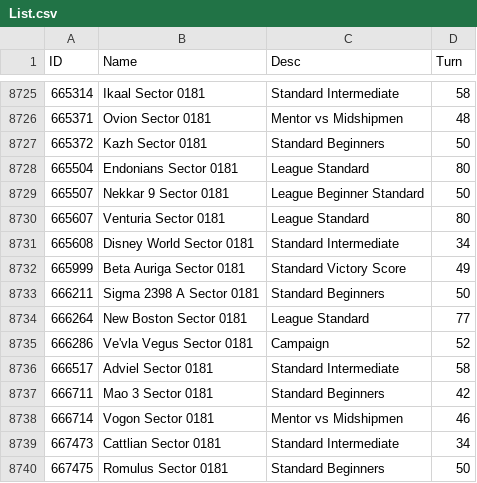
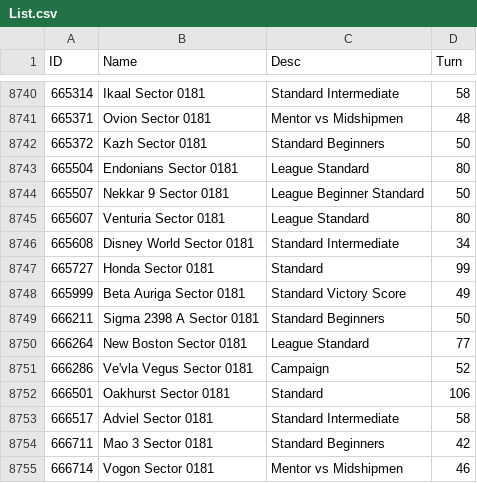
Before and after one commit to ChallengeSY/nu-replayer, a CSV file: games/List.csv, drawn as a sheet; only a part is shown, gaps mark what is left out; the shorter side is filled out with more unchanged rows; the diff covers the shown part only.

```diff
--- a/games/List.csv
+++ b/games/List.csv
@@ -8731,2 +8746,3 @@
 665608,"Disney World Sector 0181","Standard Intermediate",34
+665727,"Honda Sector 0181","Standard",99
 665999,"Beta Auriga Sector 0181","Standard Victory Score",49
@@ -8735,2 +8751,3 @@
 666286,"Ve'vla Vegus Sector 0181","Campaign",52
+666501,"Oakhurst Sector 0181","Standard",106
 666517,"Adviel Sector 0181","Standard Intermediate",58
```
Also changed, not shown: 31 added rows elsewhere in this file.
